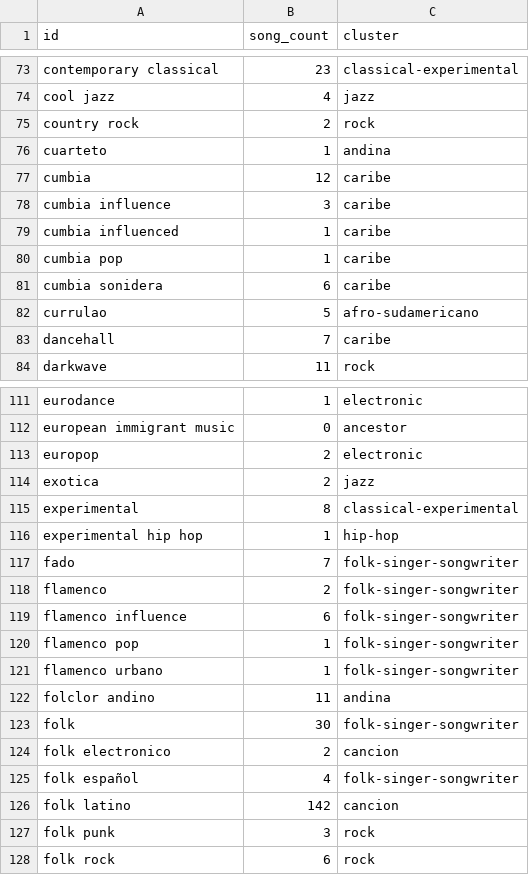
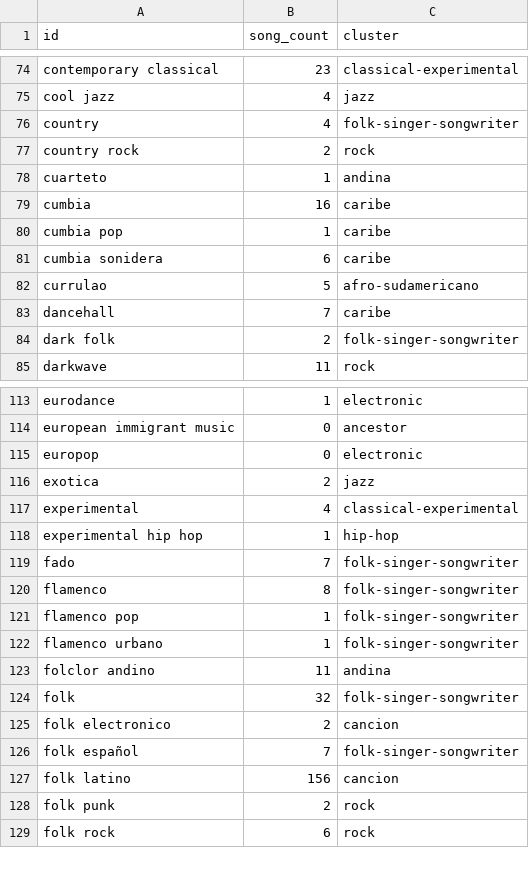
Before and after one commit to Valentinaorj/my-listening-map, a CSV file: data/nodes.csv, drawn as a sheet; only a part is shown, gaps mark what is left out; the diff covers the shown part only.

```diff
--- a/data/nodes.csv
+++ b/data/nodes.csv
@@ -74,7 +75,6 @@ contemporary classical,23,classical-experimental
 cool jazz,4,jazz
+country,4,folk-singer-songwriter
 country rock,2,rock
 cuarteto,1,andina
-cumbia,12,caribe
-cumbia influence,3,caribe
-cumbia influenced,1,caribe
+cumbia,16,caribe
 cumbia pop,1,caribe
@@ -83,2 +83,3 @@ currulao,5,afro-sudamericano
 dancehall,7,caribe
+dark folk,2,folk-singer-songwriter
 darkwave,11,rock
@@ -112,9 +114,8 @@ eurodance,1,electronic
 european immigrant music,0,ancestor
-europop,2,electronic
+europop,0,electronic
 exotica,2,jazz
-experimental,8,classical-experimental
+experimental,4,classical-experimental
 experimental hip hop,1,hip-hop
 fado,7,folk-singer-songwriter
-flamenco,2,folk-singer-songwriter
-flamenco influence,6,folk-singer-songwriter
+flamenco,8,folk-singer-songwriter
 flamenco pop,1,folk-singer-songwriter
@@ -122,7 +123,7 @@ flamenco urbano,1,folk-singer-songwriter
 folclor andino,11,andina
-folk,30,folk-singer-songwriter
+folk,32,folk-singer-songwriter
 folk electronico,2,cancion
-folk español,4,folk-singer-songwriter
-folk latino,142,cancion
-folk punk,3,rock
+folk español,7,folk-singer-songwriter
+folk latino,156,cancion
+folk punk,2,rock
 folk rock,6,rock
```
Also changed, not shown: 14 added rows, 10 removed rows and 31 edited cells elsewhere in this file, data/edges.csv, 4 other files.
